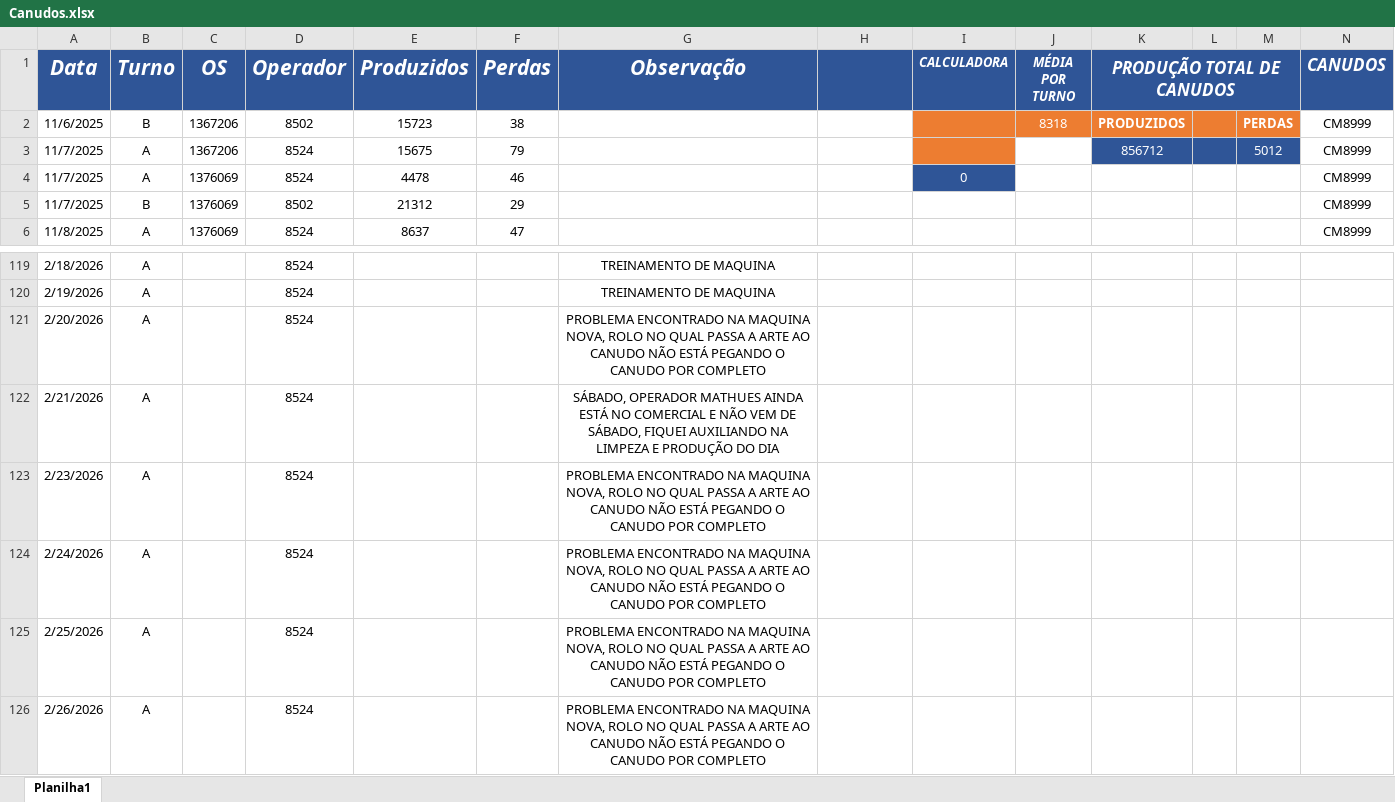
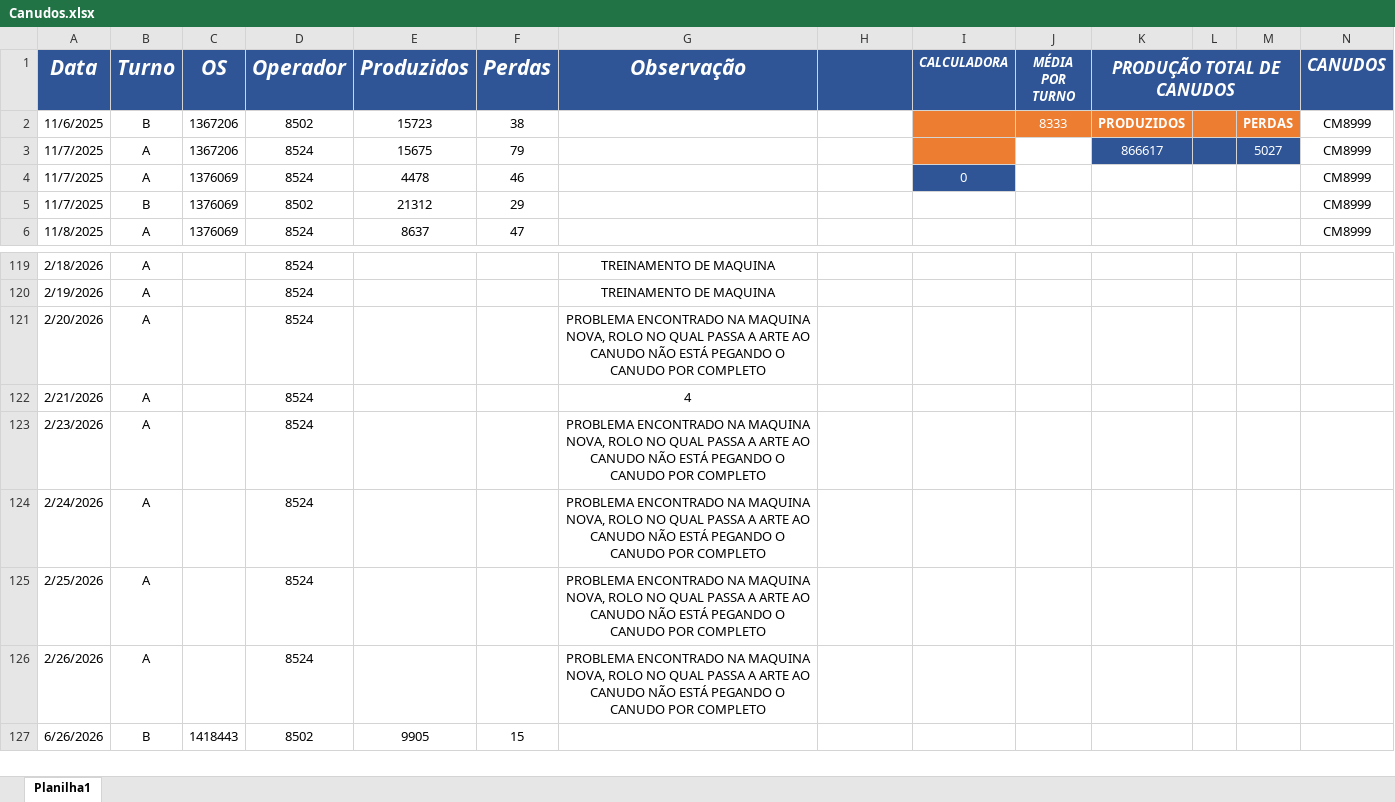
Before and after one commit to bacchirenan/PlasPrint2.0, an Excel workbook: Canudos.xlsx, sheet Planilha1, drawn as a sheet; only a part is shown, gaps mark what is left out; values as stored, in another font and other column widths than the file's, no borders; charts and pictures and table styles not drawn; rows hold the shown columns only; the diff names each change by its address in the sheet, - before the commit and + after, or states it on an @@ line.

```diff
--- a/Canudos.xlsx (sheet Planilha1)
+++ b/Canudos.xlsx (sheet Planilha1)
-J2 (MÉDIA POR TURNO): 8318
+J2 (MÉDIA POR TURNO): 8333
-K3 (PRODUÇÃO TOTAL DE CANUDOS): 856712
+K3 (PRODUÇÃO TOTAL DE CANUDOS): 866617
-M3: 5012
+M3: 5027
-G122 (Observação): SÁBADO, OPERADOR MATHUES AINDA ESTÁ NO COMERCIAL E NÃO VEM DE SÁBADO, FIQUEI AUXILIANDO NA LIMPEZA E PRODUÇÃO DO DIA
+G122 (Observação): 4
+row 127: 6/26/2026 | B | 1418443 | 8502 | 9905 | 15
```
Also changed, not shown: oee teep.xlsx, rejeito.xlsx, 1 other file.
